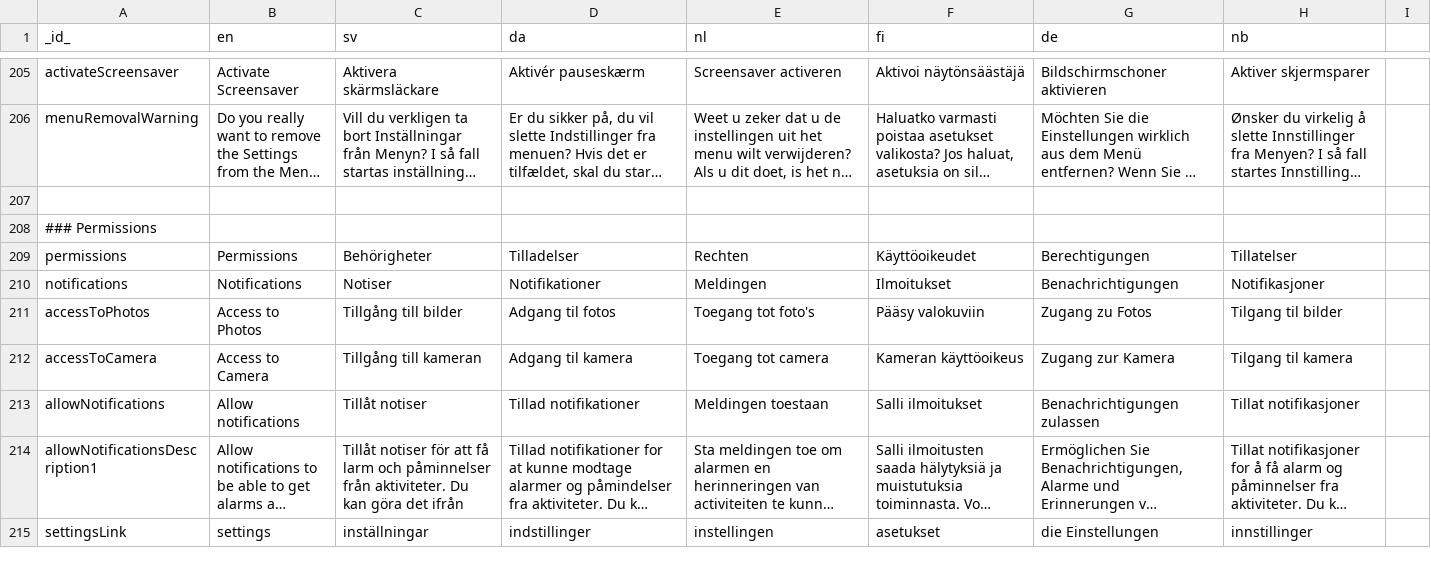
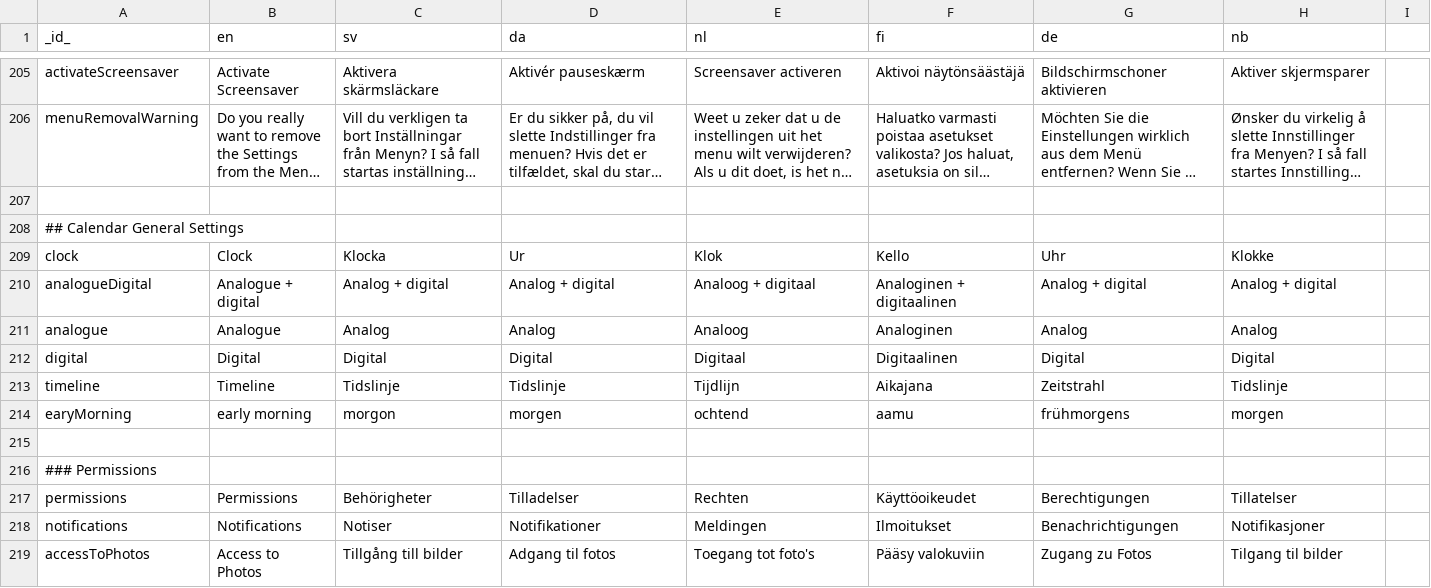
Before and after one commit to abilia/system_settings_editor, a TSV file: lib/i18n/translations.tsv, drawn as a sheet; only a part is shown, gaps mark what is left out; the shorter side is filled out with more unchanged rows; long unchanged cells end in …; the diff names each change by its address in the sheet, - before the commit and + after, or states it on an @@ line.

Commit message:
SGC-739 SGC-764 Adding Clock settings to calendar general settings

```diff
--- a/lib/i18n/translations.tsv
+++ b/lib/i18n/translations.tsv
+row 208: ## Calendar General Settings
+row 209: clock | Clock | Klocka | Ur | Klok | Kello | Uhr | Klokke
+row 210: analogueDigital | Analogue + digital | Analog + digital | Analog + digital | Analoog + digitaal | Analoginen + digitaalinen | Analog + digital | Analog + digital
+row 211: analogue | Analogue | Analog | Analog | Analoog | Analoginen | Analog | Analog
+row 212: digital | Digital | Digital | Digital | Digitaal | Digitaalinen | Digital | Digital
+row 213: timeline | Timeline | Tidslinje | Tidslinje | Tijdlijn | Aikajana | Zeitstrahl | Tidslinje
+row 214: earyMorning | early morning | morgon | morgen | ochtend | aamu | frühmorgens | morgen
+row 215: (empty)
```
Also changed, not shown: 26 other files.
